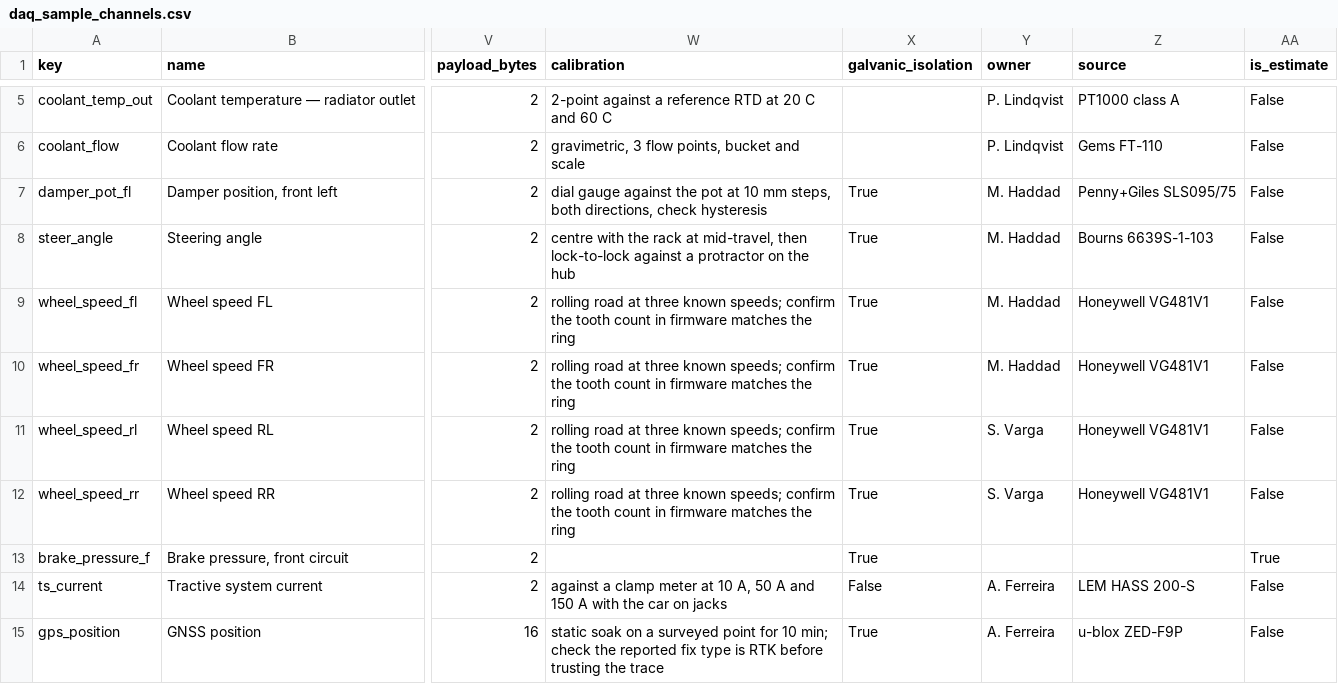
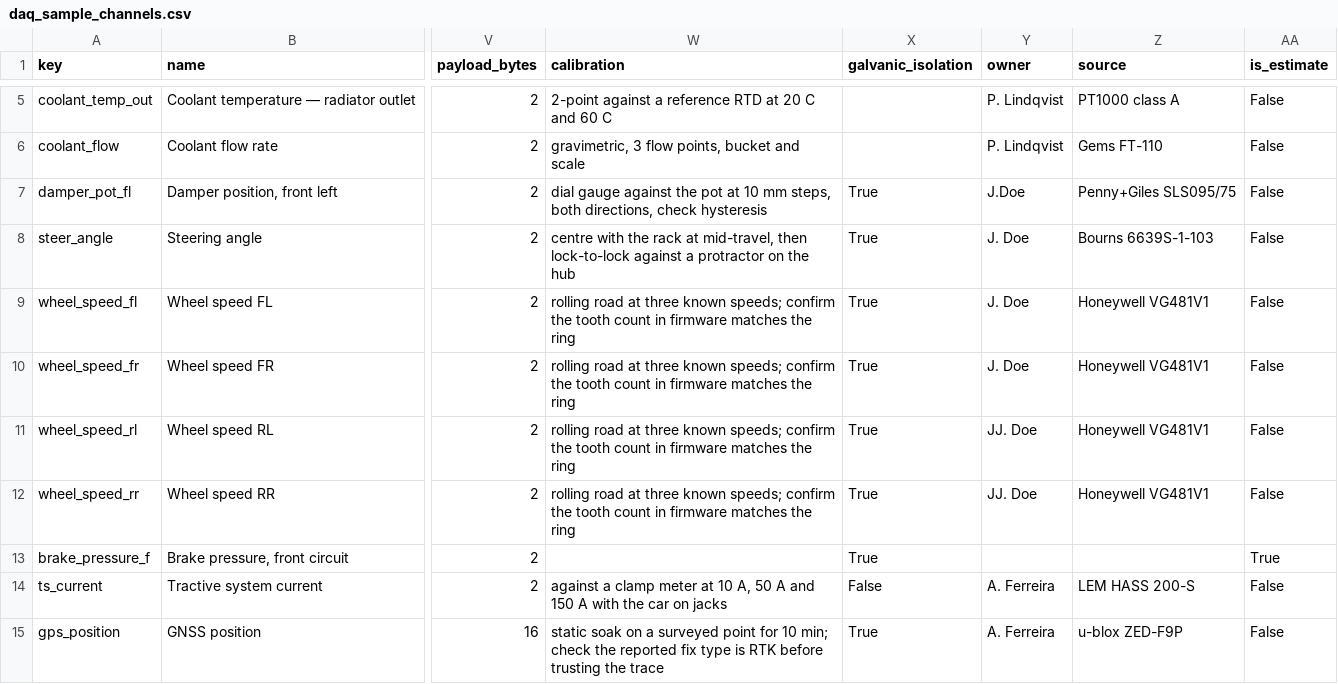
Before and after one commit to frederikexd/kinematik, a CSV file: fsae_suspension/samples/daq_sample_channels.csv, drawn as a sheet; only a part is shown, gaps mark what is left out; the diff names each change by its address in the sheet, - before the commit and + after, or states it on an @@ line.

```diff
--- a/fsae_suspension/samples/daq_sample_channels.csv
+++ b/fsae_suspension/samples/daq_sample_channels.csv
-Y7 (owner): M. Haddad
+Y7 (owner): J.Doe
-Y8:Y10 (owner): M. Haddad
+Y8:Y10 (owner): J. Doe
-Y11:Y12 (owner): S. Varga
+Y11:Y12 (owner): JJ. Doe
```
Also changed, not shown: 3 other files.
